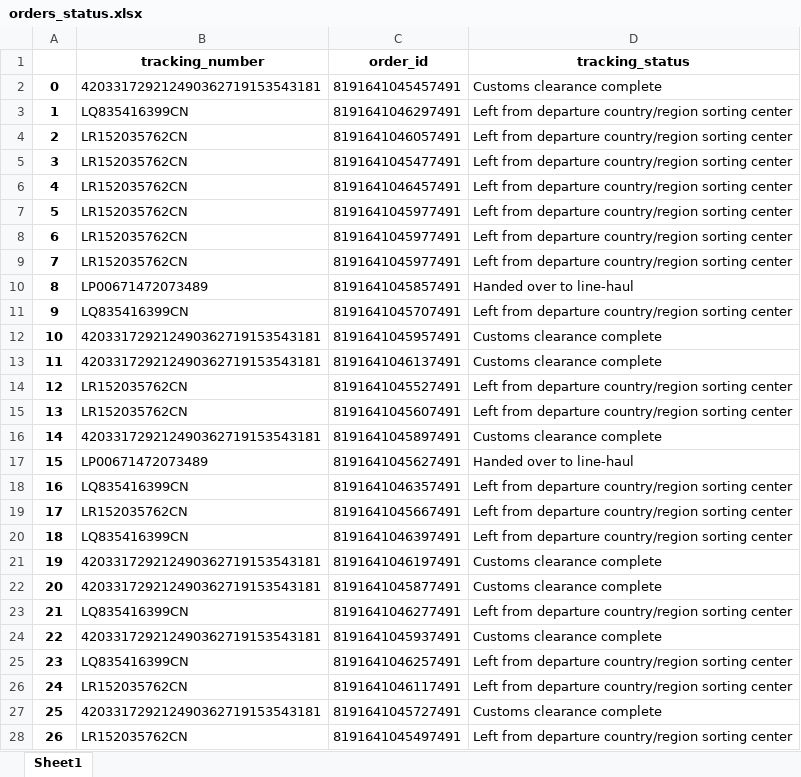
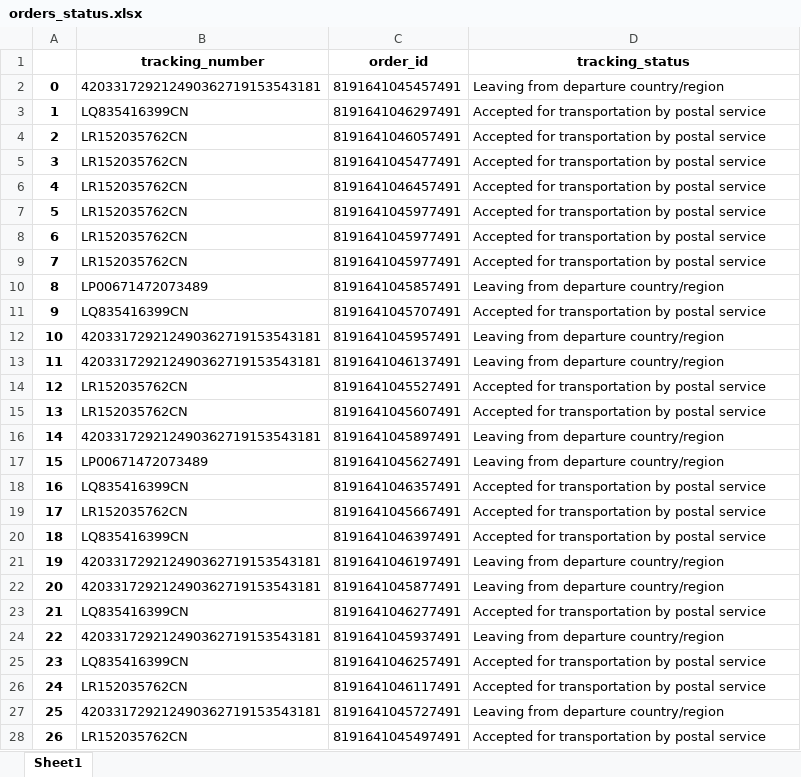
Before and after one commit to mr8ug/AliHelper-for-Buddies, an Excel workbook: orders_status.xlsx, sheet Sheet1, drawn as a sheet; only a part is shown; values as stored, in another font and other column widths than the file's, no borders; the diff covers the shown part only; the diff names each change by its address in the sheet, - before the commit and + after, or states it on an @@ line.

```diff
--- a/orders_status.xlsx (sheet Sheet1)
+++ b/orders_status.xlsx (sheet Sheet1)
-D2 (tracking_status): Customs clearance complete
+D2 (tracking_status): Leaving from departure country/region
-D3:D9 (tracking_status): Left from departure country/region sorting center
+D3:D9 (tracking_status): Accepted for transportation by postal service
-D10 (tracking_status): Handed over to line-haul
+D10 (tracking_status): Leaving from departure country/region
-D11 (tracking_status): Left from departure country/region sorting center
+D11 (tracking_status): Accepted for transportation by postal service
-D12:D13 (tracking_status): Customs clearance complete
+D12:D13 (tracking_status): Leaving from departure country/region
-D14:D15 (tracking_status): Left from departure country/region sorting center
+D14:D15 (tracking_status): Accepted for transportation by postal service
-D16 (tracking_status): Customs clearance complete
+D16 (tracking_status): Leaving from departure country/region
-D17 (tracking_status): Handed over to line-haul
+D17 (tracking_status): Leaving from departure country/region
-D18:D20 (tracking_status): Left from departure country/region sorting center
+D18:D20 (tracking_status): Accepted for transportation by postal service
-D21:D22 (tracking_status): Customs clearance complete
+D21:D22 (tracking_status): Leaving from departure country/region
-D23 (tracking_status): Left from departure country/region sorting center
+D23 (tracking_status): Accepted for transportation by postal service
-D24 (tracking_status): Customs clearance complete
+D24 (tracking_status): Leaving from departure country/region
-D25:D26 (tracking_status): Left from departure country/region sorting center
+D25:D26 (tracking_status): Accepted for transportation by postal service
-D27 (tracking_status): Customs clearance complete
+D27 (tracking_status): Leaving from departure country/region
-D28 (tracking_status): Left from departure country/region sorting center
+D28 (tracking_status): Accepted for transportation by postal service
```
Also changed, not shown: 31 edited cells elsewhere in this sheet, orders.xlsx, 9 other files.
